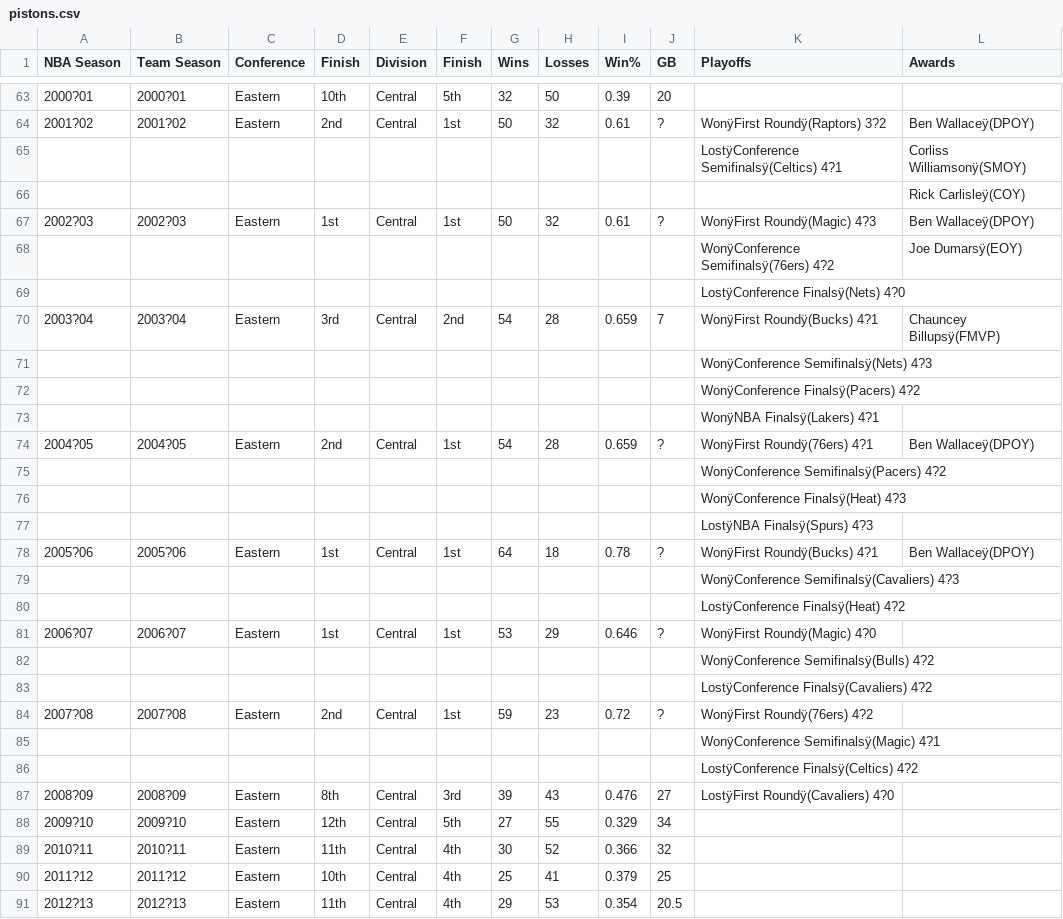
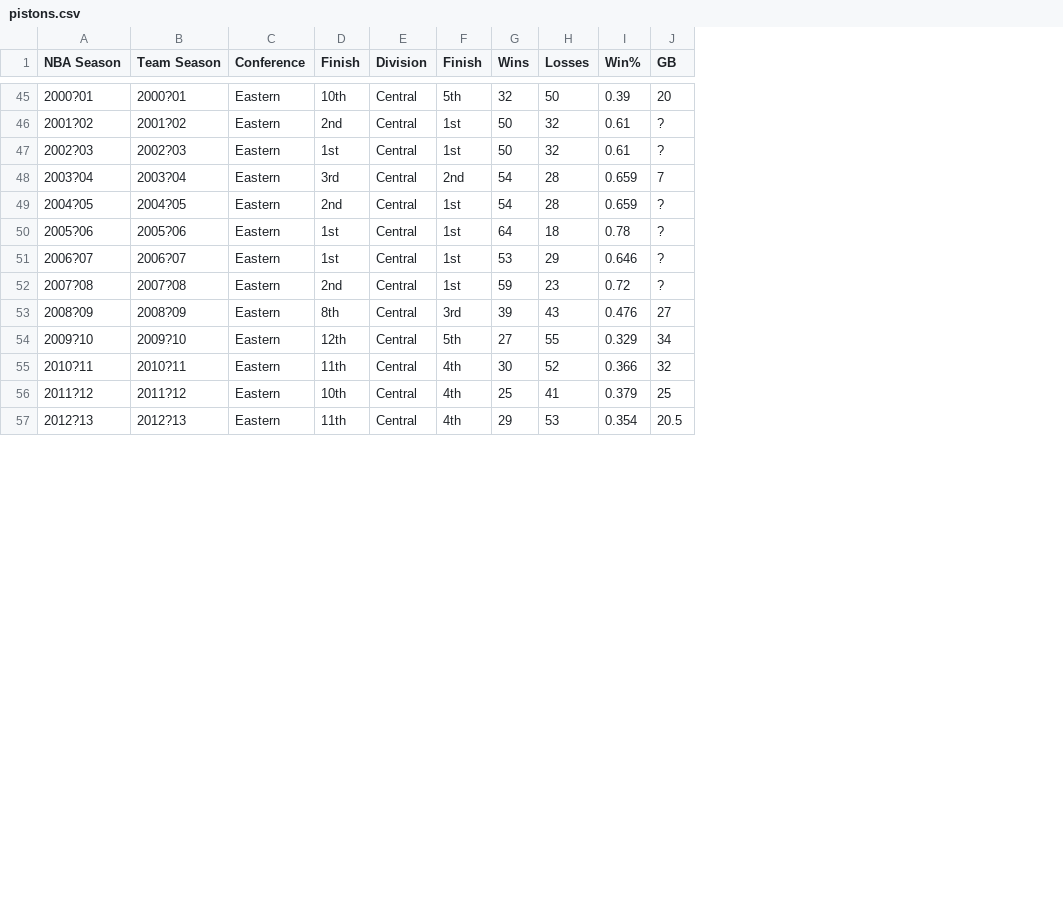
Before and after one commit to sal-eng/Docs, a CSV file: pistons.csv, drawn as a sheet; only a part is shown, gaps mark what is left out; the diff covers the shown part only; the diff names each change by its address in the sheet, - before the commit and + after, or states it on an @@ line.

Commit message:
Add files via upload

```diff
--- a/pistons.csv
+++ b/pistons.csv
-column K (Playoffs), row 64: WonÿFirst Roundÿ(Raptors) 3?2; row 67: WonÿFirst Roundÿ(Magic) 4?3; row 70: WonÿFirst Roundÿ(Bucks) 4?1; row 74: WonÿFirst Roundÿ(76ers) 4?1; row 78: WonÿFirst Roundÿ(Bucks) 4?1; row 81: WonÿFirst Roundÿ(Magic) 4?0; row 84: WonÿFirst Roundÿ(76ers) 4?2; row 87: LostÿFirst Roundÿ(Cavaliers) 4?0
-column L (Awards), row 64: Ben Wallaceÿ(DPOY); row 67: Ben Wallaceÿ(DPOY); row 70: Chauncey Billupsÿ(FMVP); row 74: Ben Wallaceÿ(DPOY); row 78: Ben Wallaceÿ(DPOY)
-row 65:  |  |  |  |  |  |  |  |  |  | LostÿConference Semifinalsÿ(Celtics) 4?1 | Corliss Williamsonÿ(SMOY)
-row 66:  |  |  |  |  |  |  |  |  |  |  | Rick Carlisleÿ(COY)
-row 68:  |  |  |  |  |  |  |  |  |  | WonÿConference Semifinalsÿ(76ers) 4?2 | Joe Dumarsÿ(EOY)
-row 69:  |  |  |  |  |  |  |  |  |  | LostÿConference Finalsÿ(Nets) 4?0
-row 71:  |  |  |  |  |  |  |  |  |  | WonÿConference Semifinalsÿ(Nets) 4?3
-row 72:  |  |  |  |  |  |  |  |  |  | WonÿConference Finalsÿ(Pacers) 4?2
-row 73:  |  |  |  |  |  |  |  |  |  | WonÿNBA Finalsÿ(Lakers) 4?1
-row 75:  |  |  |  |  |  |  |  |  |  | WonÿConference Semifinalsÿ(Pacers) 4?2
-row 76:  |  |  |  |  |  |  |  |  |  | WonÿConference Finalsÿ(Heat) 4?3
-row 77:  |  |  |  |  |  |  |  |  |  | LostÿNBA Finalsÿ(Spurs) 4?3
-row 79:  |  |  |  |  |  |  |  |  |  | WonÿConference Semifinalsÿ(Cavaliers) 4?3
-row 80:  |  |  |  |  |  |  |  |  |  | LostÿConference Finalsÿ(Heat) 4?2
-row 82:  |  |  |  |  |  |  |  |  |  | WonÿConference Semifinalsÿ(Bulls) 4?2
-row 83:  |  |  |  |  |  |  |  |  |  | LostÿConference Finalsÿ(Cavaliers) 4?2
-row 85:  |  |  |  |  |  |  |  |  |  | WonÿConference Semifinalsÿ(Magic) 4?1
-row 86:  |  |  |  |  |  |  |  |  |  | LostÿConference Finalsÿ(Celtics) 4?2
```
Also changed, not shown: 18 removed rows elsewhere in this file.
